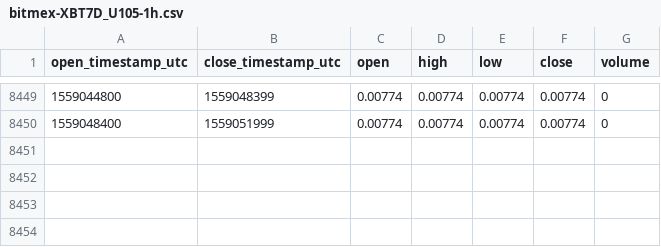
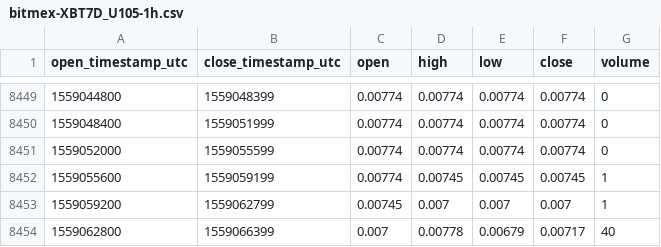
Before and after one commit to cryptobigbro/bitmex-XBT7D_U105, a CSV file: bitmex-XBT7D_U105-1h.csv, drawn as a sheet; only a part is shown, gaps mark what is left out; the diff names each change by its address in the sheet, - before the commit and + after, or states it on an @@ line.

Commit message:
Update OHLCV data.

```diff
--- a/bitmex-XBT7D_U105-1h.csv
+++ b/bitmex-XBT7D_U105-1h.csv
+row 8451: 1559052000 | 1559055599 | 0.00774 | 0.00774 | 0.00774 | 0.00774 | 0
+row 8452: 1559055600 | 1559059199 | 0.00774 | 0.00745 | 0.00745 | 0.00745 | 1
+row 8453: 1559059200 | 1559062799 | 0.00745 | 0.007 | 0.007 | 0.007 | 1
+row 8454: 1559062800 | 1559066399 | 0.007 | 0.00778 | 0.00679 | 0.00717 | 40
```
